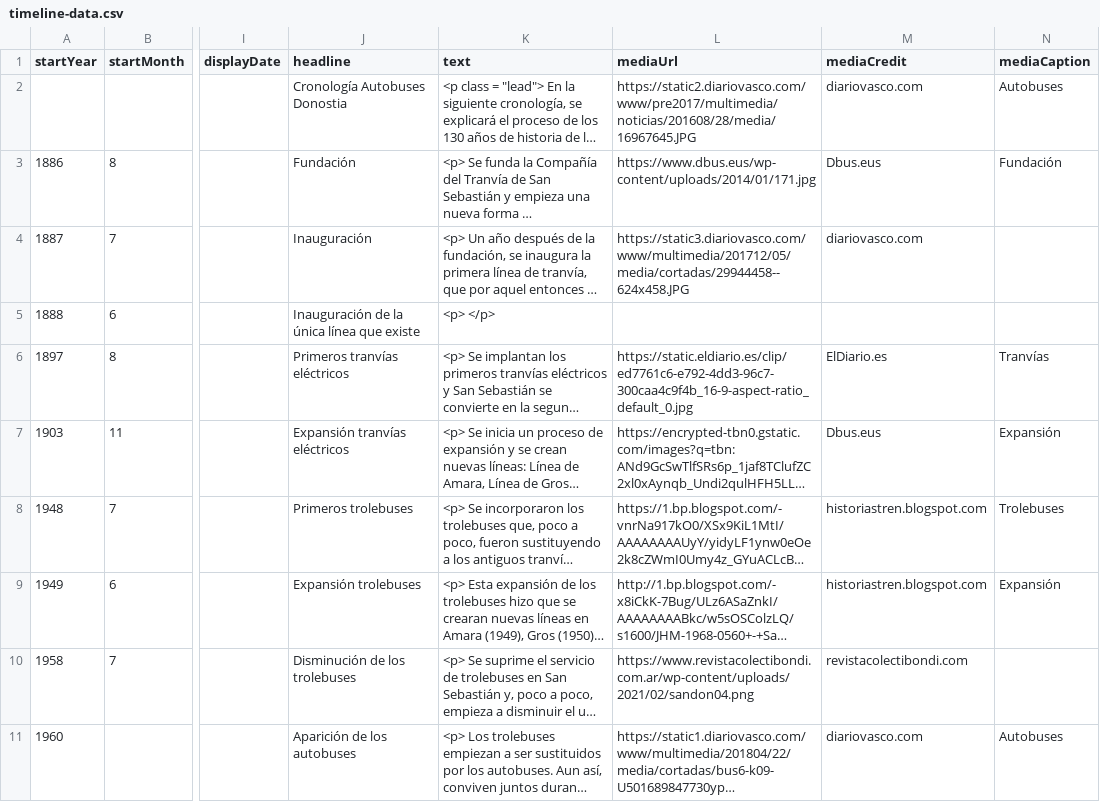
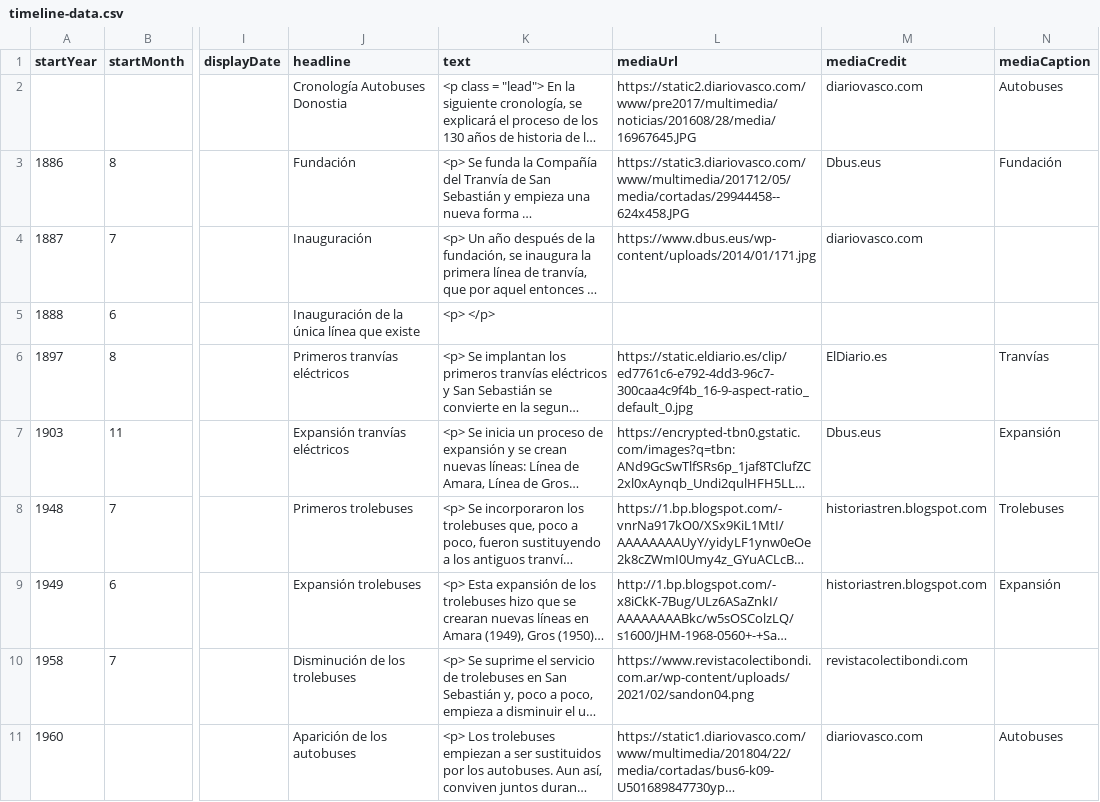
Before and after one commit to DeustoKom/PWEB21-cronologia, a CSV file: docs/grupo1/timeline-data.csv, drawn as a sheet; only a part is shown, gaps mark what is left out; long unchanged cells end in …; the diff names each change by its address in the sheet, - before the commit and + after, or states it on an @@ line.

Commit message:
corrección

```diff
--- a/docs/grupo1/timeline-data.csv
+++ b/docs/grupo1/timeline-data.csv
-L3 (mediaUrl): https://www.dbus.eus/wp-content/uploads/2014/01/171.jpg
+L3 (mediaUrl): https://static3.diariovasco.com/www/multimedia/201712/05/media/cortadas/29944458--624x458.JPG
-L4 (mediaUrl): https://static3.diariovasco.com/www/multimedia/201712/05/media/cortadas/29944458--624x458.JPG
+L4 (mediaUrl): https://www.dbus.eus/wp-content/uploads/2014/01/171.jpg
```
